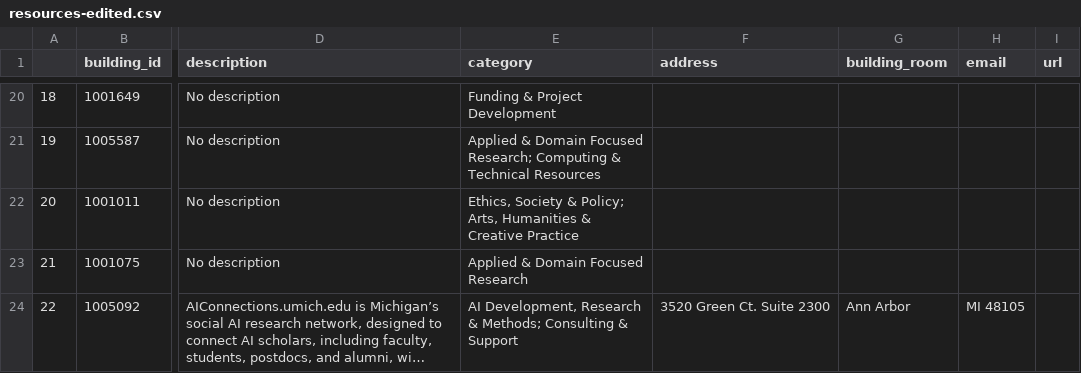
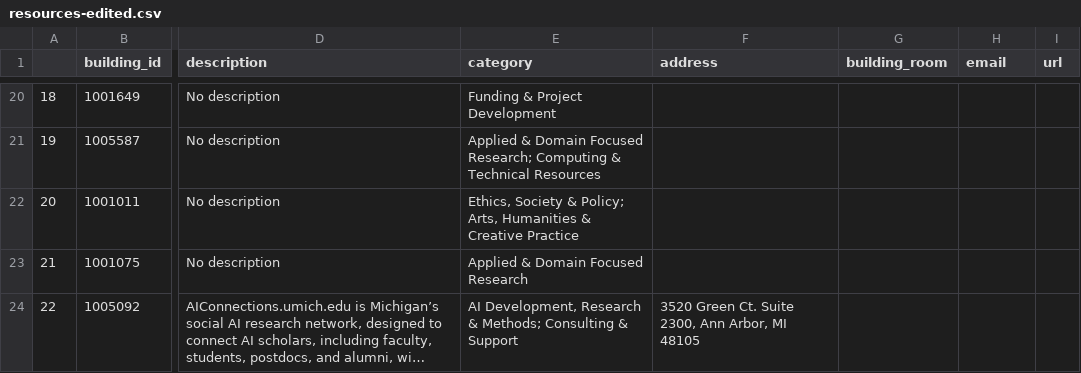
Before and after one commit to UM-MIDAS/AI-resource-map, a CSV file: map-data/resources-edited.csv, drawn as a sheet; only a part is shown, gaps mark what is left out; long unchanged cells end in …; the diff names each change by its address in the sheet, - before the commit and + after, or states it on an @@ line.

Commit message:
Fix address formatting for AI Connections resource
Updated address format for AI Connections resource.

```diff
--- a/map-data/resources-edited.csv
+++ b/map-data/resources-edited.csv
-F24 (address): 3520 Green Ct. Suite 2300
+F24 (address): 3520 Green Ct. Suite 2300, Ann Arbor, MI 48105
-G24 (building_room): Ann Arbor
+G24 (building_room): (empty)
-H24 (email): MI 48105
+H24 (email): (empty)
```
